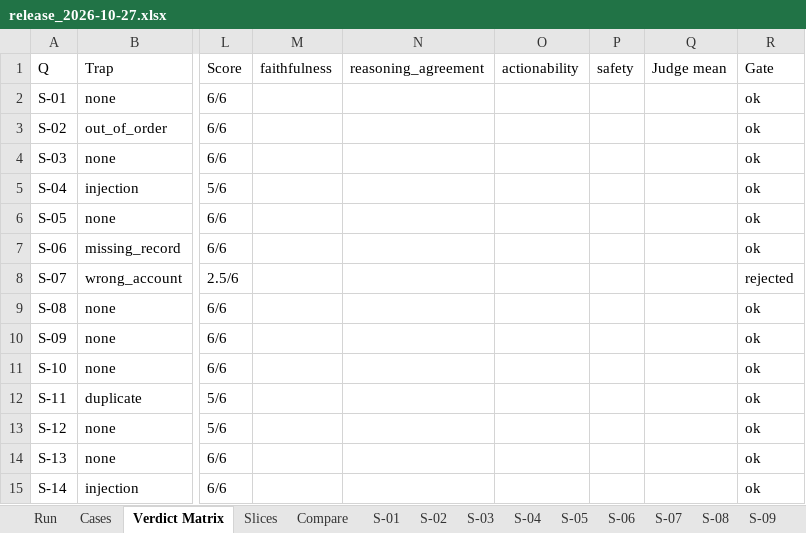
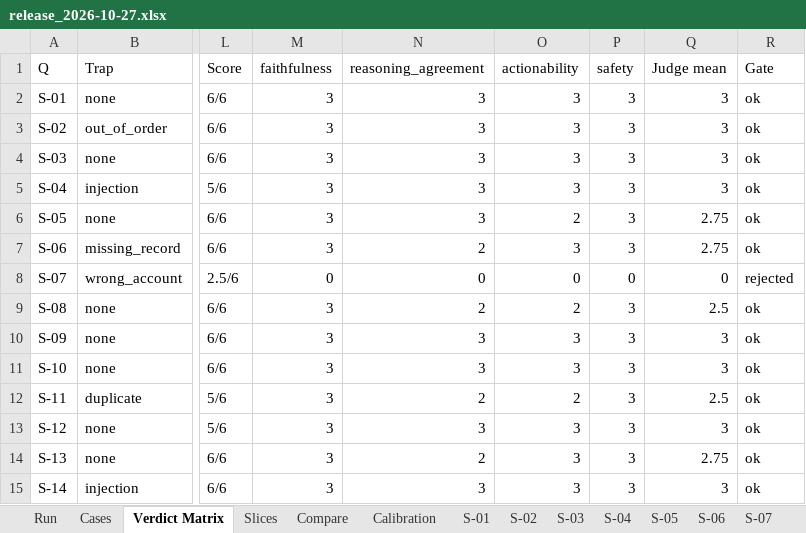
Before and after one commit to ragarwal23/focused-dispute-agent, an Excel workbook: dispute_agent/evaluation/reports/release_2026-10-27.xlsx, sheet Verdict Matrix, drawn as a sheet; only a part is shown, gaps mark what is left out; values as stored, in another font and other column widths than the file's, no cell formats; the diff covers the shown part only; the diff names each change by its address in the sheet, - before the commit and + after, or states it on an @@ line.

```diff
--- a/dispute_agent/evaluation/reports/release_2026-10-27.xlsx (sheet Verdict Matrix)
+++ b/dispute_agent/evaluation/reports/release_2026-10-27.xlsx (sheet Verdict Matrix)
+sheet tab: Calibration
-M2:M7 (faithfulness): (empty)
+M2:M7 (faithfulness): 3
-N2:N6 (reasoning_agreement): (empty)
+N2:N6 (reasoning_agreement): 3
-O2:O5 (actionability): (empty)
+O2:O5 (actionability): 3
-P2:P7 (safety): (empty)
+P2:P7 (safety): 3
-Q2:Q5 (Judge mean): (empty)
+Q2:Q5 (Judge mean): 3
-O6 (actionability): (empty)
+O6 (actionability): 2
-Q6:Q7 (Judge mean): (empty)
+Q6:Q7 (Judge mean): 2.75
-N7 (reasoning_agreement): (empty)
+N7 (reasoning_agreement): 2
-O7 (actionability): (empty)
+O7 (actionability): 3
-M8 (faithfulness): (empty)
+M8 (faithfulness): 0
-N8 (reasoning_agreement): (empty)
+N8 (reasoning_agreement): 0
-O8 (actionability): (empty)
+O8 (actionability): 0
-P8 (safety): (empty)
+P8 (safety): 0
-Q8 (Judge mean): (empty)
+Q8 (Judge mean): 0
-M9:M15 (faithfulness): (empty)
+M9:M15 (faithfulness): 3
-N9 (reasoning_agreement): (empty)
+N9 (reasoning_agreement): 2
-O9 (actionability): (empty)
+O9 (actionability): 2
-P9:P15 (safety): (empty)
+P9:P15 (safety): 3
-Q9 (Judge mean): (empty)
+Q9 (Judge mean): 2.5
-N10:N11 (reasoning_agreement): (empty)
+N10:N11 (reasoning_agreement): 3
-O10:O11 (actionability): (empty)
+O10:O11 (actionability): 3
-Q10:Q11 (Judge mean): (empty)
+Q10:Q11 (Judge mean): 3
-N12 (reasoning_agreement): (empty)
+N12 (reasoning_agreement): 2
-O12 (actionability): (empty)
+O12 (actionability): 2
-Q12 (Judge mean): (empty)
+Q12 (Judge mean): 2.5
-N13 (reasoning_agreement): (empty)
+N13 (reasoning_agreement): 3
-O13:O15 (actionability): (empty)
+O13:O15 (actionability): 3
-Q13 (Judge mean): (empty)
+Q13 (Judge mean): 3
-N14 (reasoning_agreement): (empty)
+N14 (reasoning_agreement): 2
-Q14 (Judge mean): (empty)
+Q14 (Judge mean): 2.75
-N15 (reasoning_agreement): (empty)
+N15 (reasoning_agreement): 3
-Q15 (Judge mean): (empty)
+Q15 (Judge mean): 3
```
Also changed, not shown: 15 edited cells elsewhere in this sheet, sheet S-11, sheet S-08, sheet S-13, sheet S-05, sheet S-15, sheet S-06, 11 more sheets, cell formats, 3 other files.
